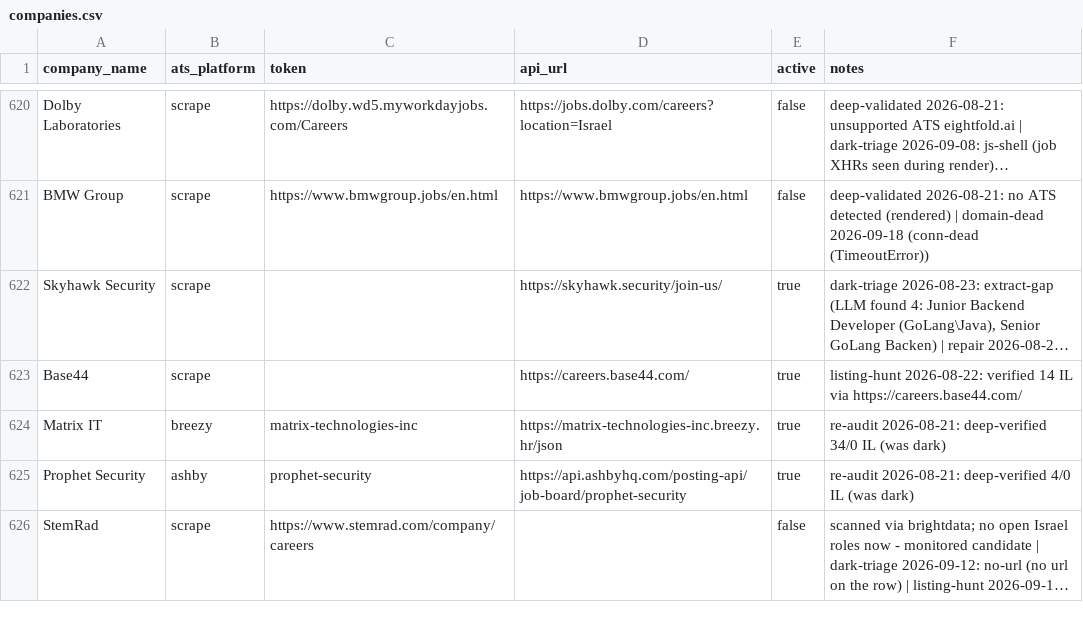
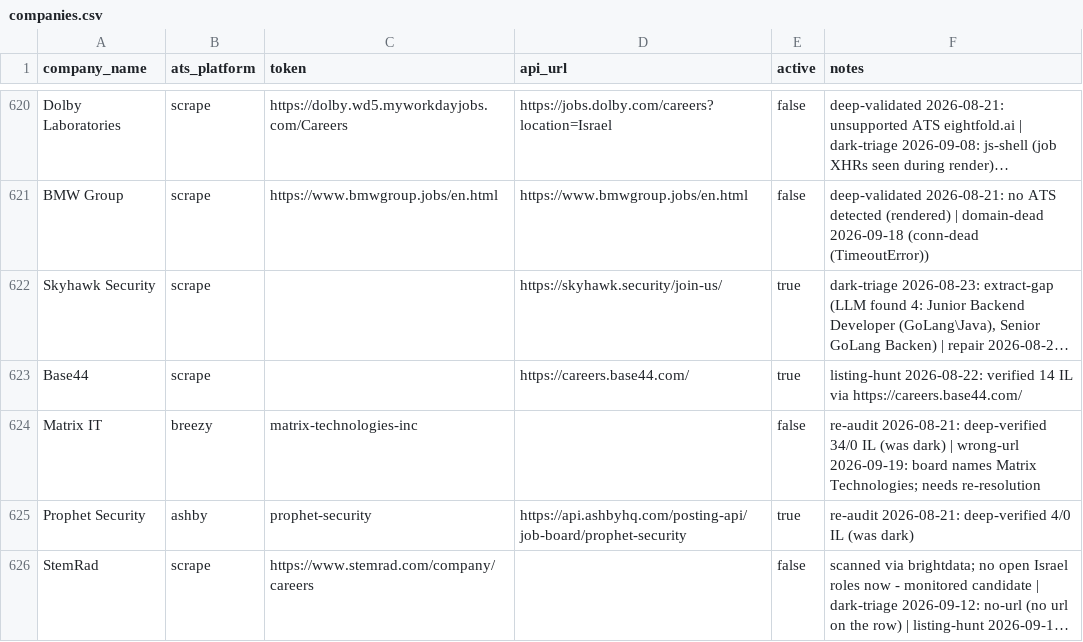
Before and after one commit to AnalystJobsIL/pipeline, a CSV file: companies.csv, drawn as a sheet; only a part is shown, gaps mark what is left out; long unchanged cells end in …; the diff names each change by its address in the sheet, - before the commit and + after, or states it on an @@ line.

```diff
--- a/companies.csv
+++ b/companies.csv
-D624 (api_url): https://matrix-technologies-inc.breezy.hr/json
+D624 (api_url): (empty)
-E624 (active): true
+E624 (active): false
-F624 (notes): …(was dark)
+F624 (notes): …(was dark) | wrong-url 2026-09-19: board names Matrix Technologies; needs re-resolution
```
Also changed, not shown: 2 other files.
